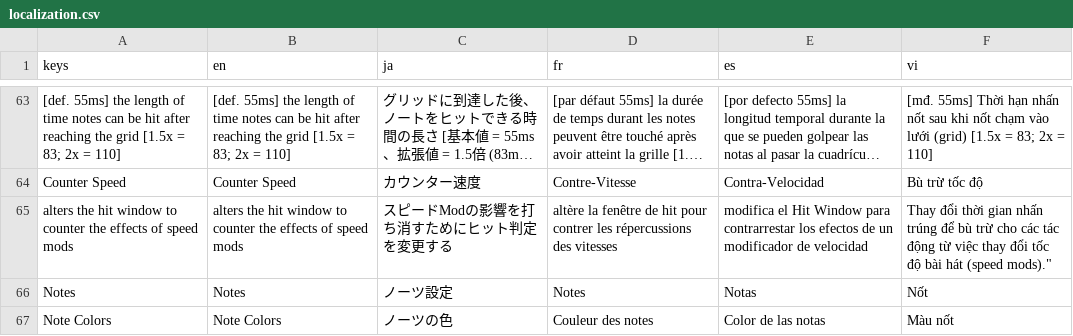
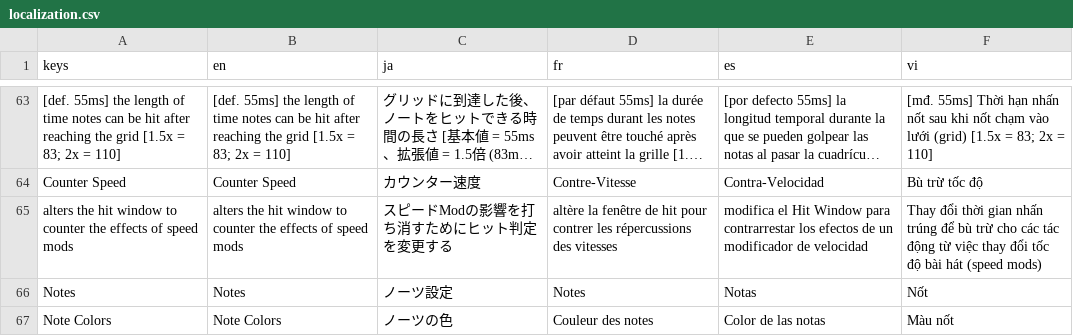
Before and after one commit to thevinh23/sound-space-plus, a CSV file: localization/localization.csv, drawn as a sheet; only a part is shown, gaps mark what is left out; long unchanged cells end in …; the diff names each change by its address in the sheet, - before the commit and + after, or states it on an @@ line.

Commit message:
Fix formatting in localization.csv

```diff
--- a/localization/localization.csv
+++ b/localization/localization.csv
-F65 (vi): …hát (speed mods)."
+F65 (vi): …hát (speed mods)
```
